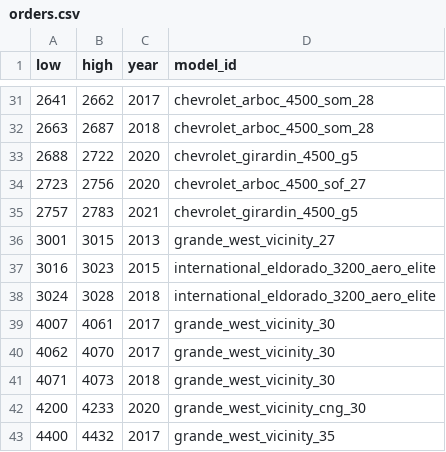
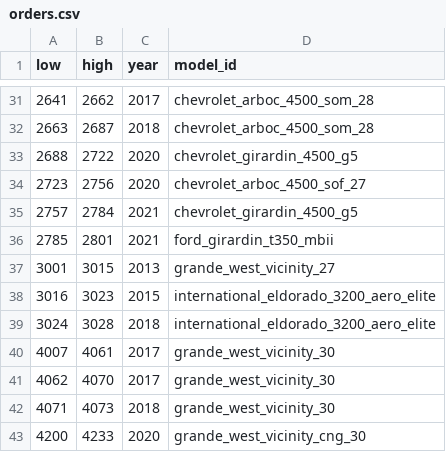
Before and after one commit to bumblesquashs/bctracker, a CSV file: static_data/orders.csv, drawn as a sheet; only a part is shown, gaps mark what is left out; the shorter side is filled out with more unchanged rows.

```diff
--- a/static_data/orders.csv
+++ b/static_data/orders.csv
@@ -34,3 +34,4 @@ low,high,year,model_id
 2723,2756,2020,chevrolet_arboc_4500_sof_27
-2757,2783,2021,chevrolet_girardin_4500_g5
+2757,2784,2021,chevrolet_girardin_4500_g5
+2785,2801,2021,ford_girardin_t350_mbii
 3001,3015,2013,grande_west_vicinity_27
```
Also changed, not shown: static_data/models.csv, static_data/systems.csv, 6 other files.
